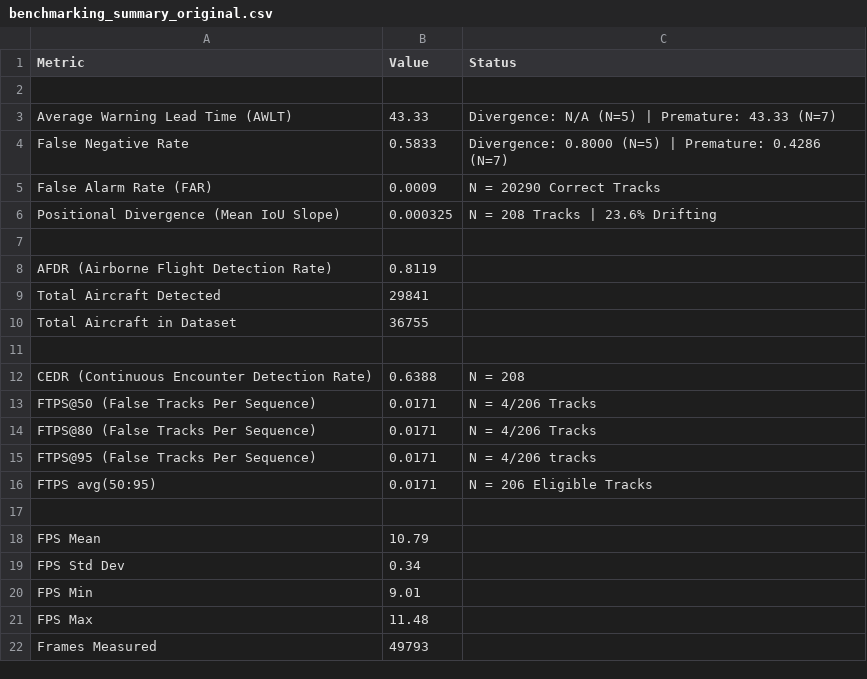
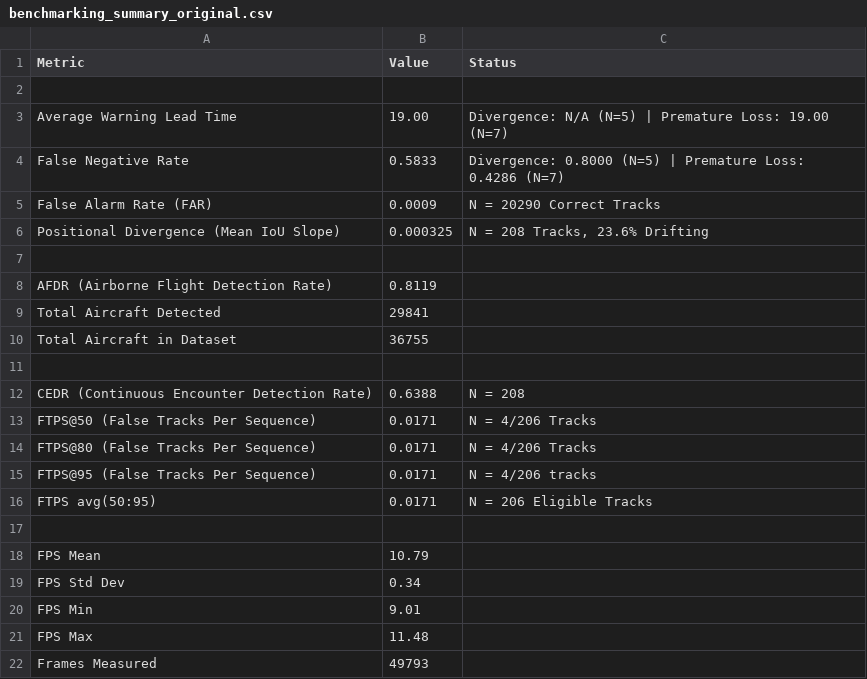
Before and after one commit to MaxB-RnD/Vision-Based-Sense-and-Avoid, a CSV file: results/introspection_module/coast_count_threshold/benchmarking_summary_original.csv, drawn as a sheet.

Commit message:
Updating AWLT Median Metrics.

```diff
--- a/results/introspection_module/coast_count_threshold/benchmarking_summary_original.csv
+++ b/results/introspection_module/coast_count_threshold/benchmarking_summary_original.csv
@@ -2,6 +2,6 @@ Metric,Value,Status
 ,,
-Average Warning Lead Time (AWLT),43.33,Divergence: N/A (N=5) | Premature: 43.33 (N=7)
-False Negative Rate,0.5833,Divergence: 0.8000 (N=5) | Premature: 0.4286 (N=7)
+Average Warning Lead Time,19.00,Divergence: N/A (N=5) | Premature Loss: 19.00 (N=7)
+False Negative Rate,0.5833,Divergence: 0.8000 (N=5) | Premature Loss: 0.4286 (N=7)
 False Alarm Rate (FAR),0.0009,N = 20290 Correct Tracks
-Positional Divergence (Mean IoU Slope),0.000325,N = 208 Tracks | 23.6% Drifting
+Positional Divergence (Mean IoU Slope),0.000325,"N = 208 Tracks, 23.6% Drifting"
 ,,
```
Also changed, not shown: results/introspection_module/default/benchmarking_summary_original.csv, results/introspection_module/rolling_confidence_trend/benchmarking_summary_original.csv, 5 other files.
